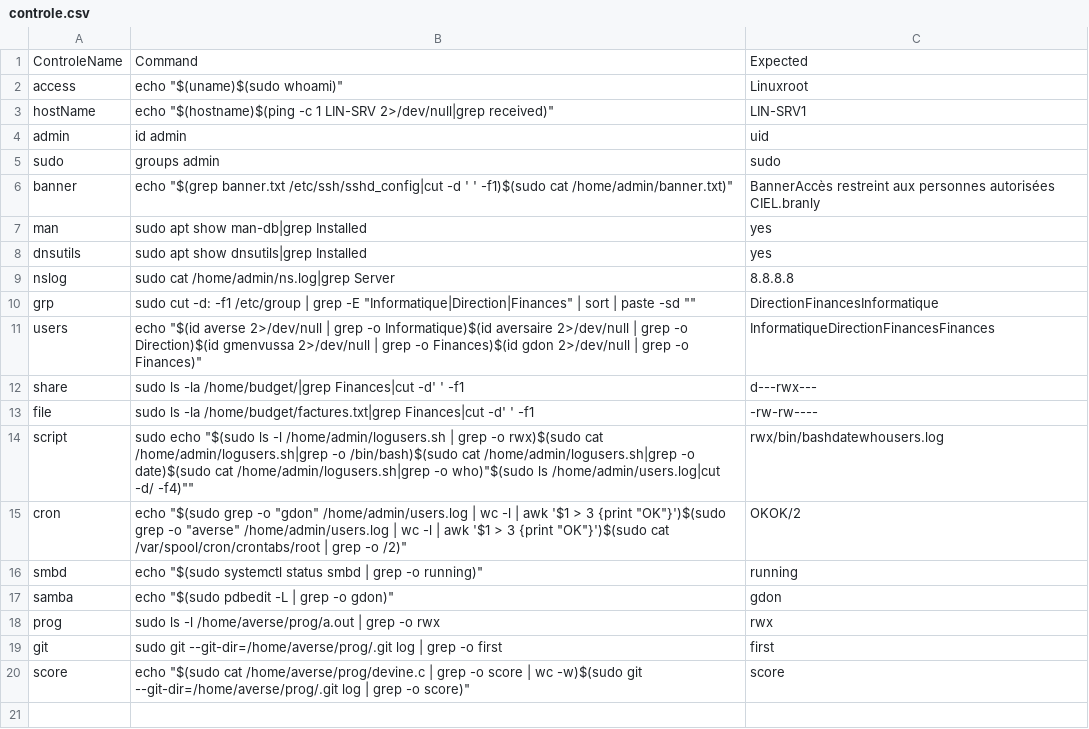
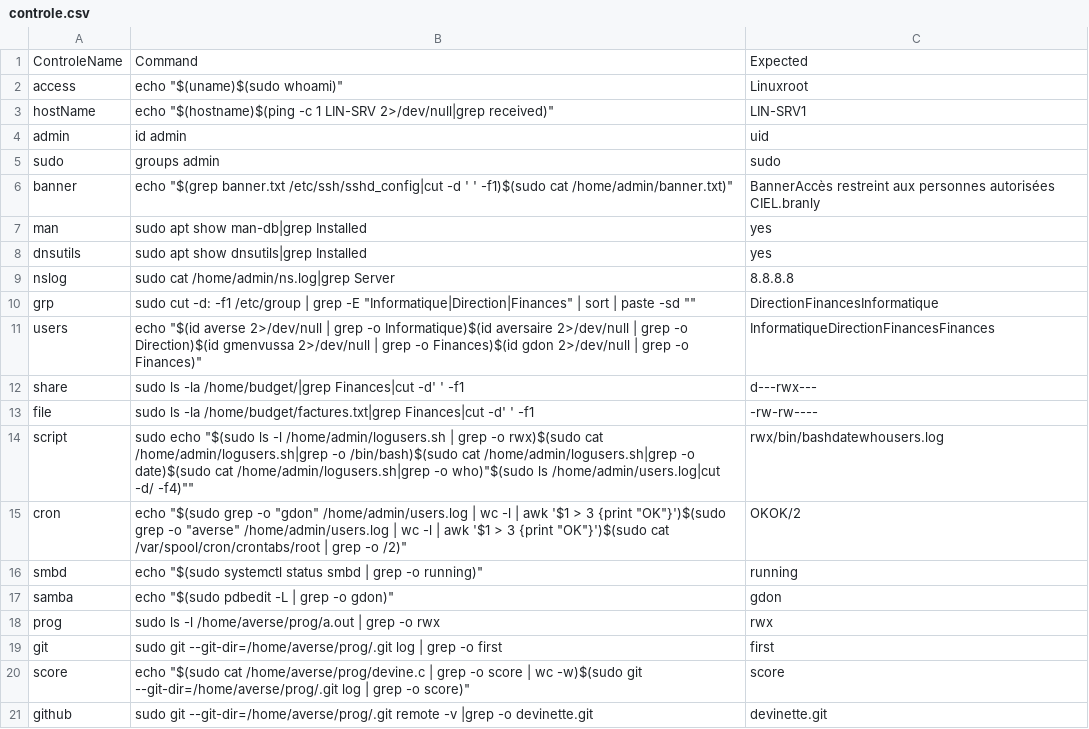
Before and after one commit to SD-CIEL/AdminSysControle, a CSV file: controle.csv, drawn as a sheet.

Commit message:
20 Tests

```diff
--- a/controle.csv
+++ b/controle.csv
@@ -20 +20,2 @@ git,sudo git --git-dir=/home/averse/prog/.git log | grep -o first,first
 score,echo "$(sudo cat /home/averse/prog/devine.c | grep -o score | wc -w)$(sudo git --git-dir=/home/averse/prog/.git log | grep -o score)",score
+github,sudo git --git-dir=/home/averse/prog/.git remote -v |grep -o devinette.git,devinette.git
```
